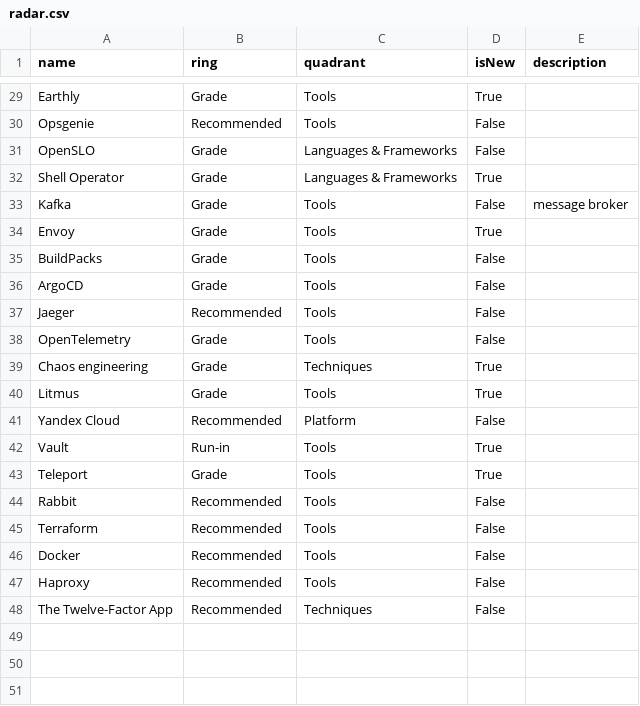
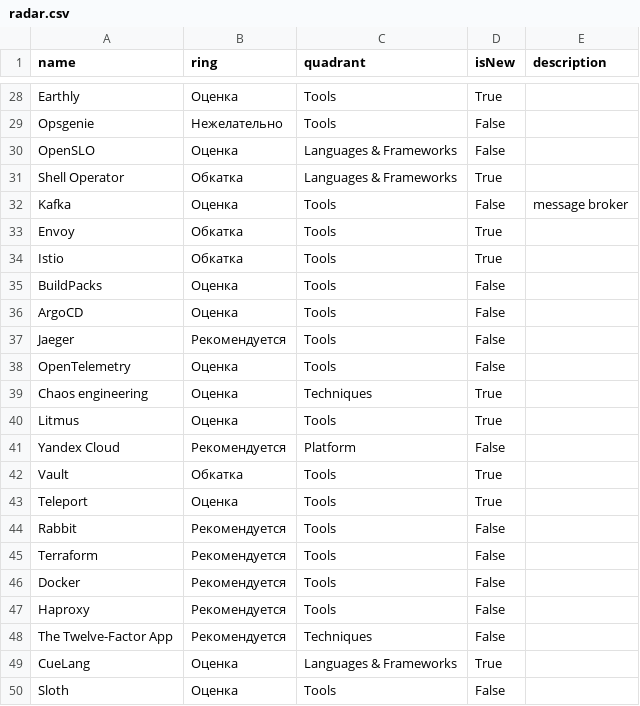
Before and after one commit to Byndyusoft/devops-techradar, a CSV file: radar.csv, drawn as a sheet; only a part is shown, gaps mark what is left out; addresses are those after the commit; the diff covers the shown part only; the diff names each change by its address in the sheet, - before the commit and + after, or states it on an @@ line.

Commit message:
translate rings

```diff
--- a/radar.csv
+++ b/radar.csv
-B28 (ring): Grade
+B28 (ring): Оценка
-B29 (ring): Recommended
+B29 (ring): Нежелательно
-B30 (ring): Grade
+B30 (ring): Оценка
-B31 (ring): Grade
+B31 (ring): Обкатка
-B32 (ring): Grade
+B32 (ring): Оценка
-B33 (ring): Grade
+B33 (ring): Обкатка
+row 34: Istio | Обкатка | Tools | True
-B35:B36 (ring): Grade
+B35:B36 (ring): Оценка
-B37 (ring): Recommended
+B37 (ring): Рекомендуется
-B38:B40 (ring): Grade
+B38:B40 (ring): Оценка
-B41 (ring): Recommended
+B41 (ring): Рекомендуется
-B42 (ring): Run-in
+B42 (ring): Обкатка
-B43 (ring): Grade
+B43 (ring): Оценка
-B44:B48 (ring): Recommended
+B44:B48 (ring): Рекомендуется
+row 49: CueLang | Оценка | Languages & Frameworks | True
+row 50: Sloth | Оценка | Tools | False
```
Also changed, not shown: 1 removed row and 26 edited cells elsewhere in this file.
